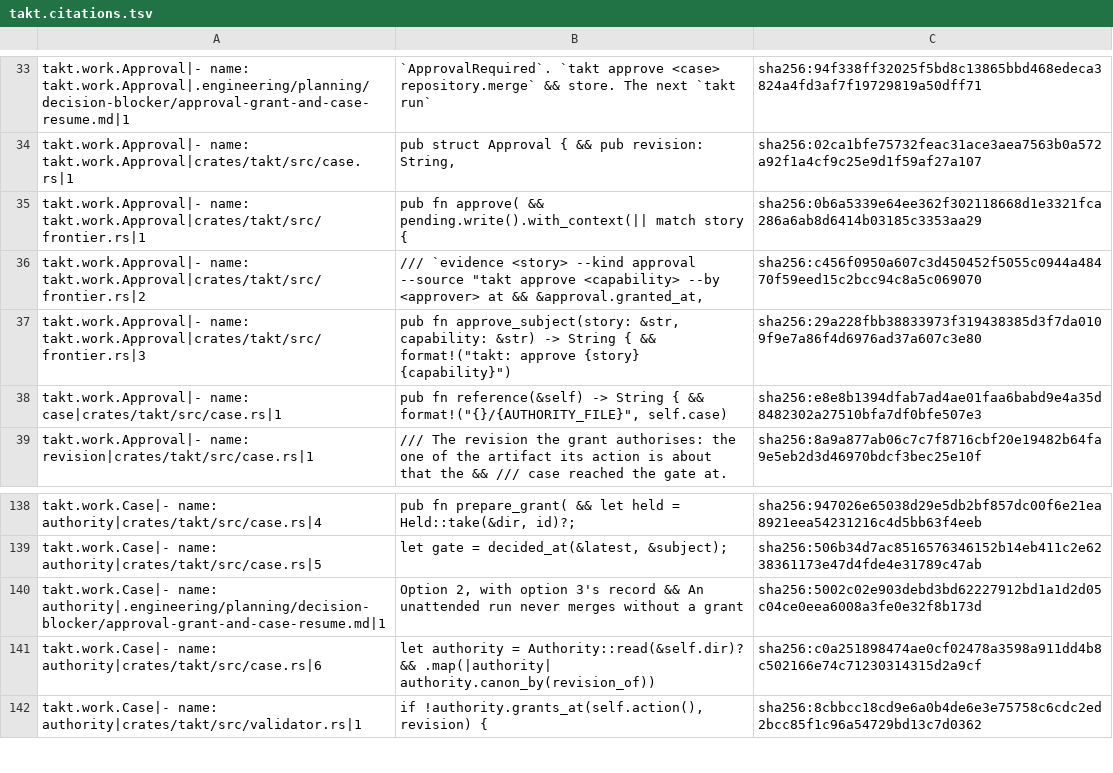
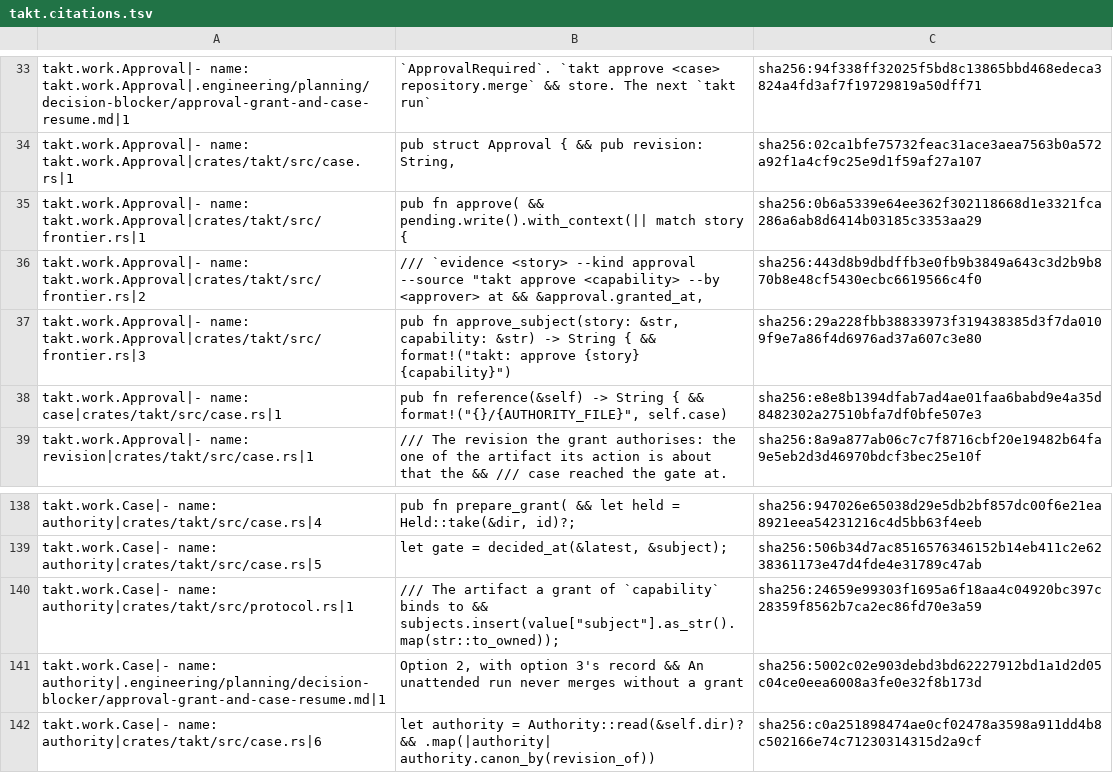
Before and after one commit to beyond10x/takt, a TSV file: ess/domains/takt.citations.tsv, drawn as a sheet; only a part is shown, gaps mark what is left out; the shorter side is filled out with more unchanged rows.

```diff
--- a/ess/domains/takt.citations.tsv
+++ b/ess/domains/takt.citations.tsv
@@ -35,3 +35,3 @@ takt.work.Approval|- name: takt.work.Approval|crates/takt/src/case.rs|1	pub stru
 takt.work.Approval|- name: takt.work.Approval|crates/takt/src/frontier.rs|1	pub fn approve( && pending.write().with_context(|| match story {	sha256:0b6a5339e64ee362f302118668d1e3321fca286a6ab8d6414b03185c3353aa29
-takt.work.Approval|- name: takt.work.Approval|crates/takt/src/frontier.rs|2	/// `evidence <story> --kind approval --source "takt approve <capability> --by <approver> at && &approval.granted_at,	sha256:c456f0950a607c3d450452f5055c0944a48470f59eed15c2bcc94c8a5c069070
+takt.work.Approval|- name: takt.work.Approval|crates/takt/src/frontier.rs|2	/// `evidence <story> --kind approval --source "takt approve <capability> --by <approver> at && &approval.granted_at,	sha256:443d8b9dbdffb3e0fb9b3849a643c3d2b9b870b8e48cf5430ecbc6619566c4f0
 takt.work.Approval|- name: takt.work.Approval|crates/takt/src/frontier.rs|3	pub fn approve_subject(story: &str, capability: &str) -> String { && format!("takt: approve {story} {capability}")	sha256:29a228fbb38833973f319438385d3f7da0109f9e7a86f4d6976ad37a607c3e80
@@ -140,2 +140,3 @@ takt.work.Case|- name: authority|crates/takt/src/case.rs|4	pub fn prepare_grant(
 takt.work.Case|- name: authority|crates/takt/src/case.rs|5	let gate = decided_at(&latest, &subject);	sha256:506b34d7ac8516576346152b14eb411c2e6238361173e47d4fde4e31789c47ab
+takt.work.Case|- name: authority|crates/takt/src/protocol.rs|1	/// The artifact a grant of `capability` binds to && subjects.insert(value["subject"].as_str().map(str::to_owned));	sha256:24659e99303f1695a6f18aa4c04920bc397c28359f8562b7ca2ec86fd70e3a59
 takt.work.Case|- name: authority|.engineering/planning/decision-blocker/approval-grant-and-case-resume.md|1	Option 2, with option 3's record && An unattended run never merges without a grant	sha256:5002c02e903debd3bd62227912bd1a1d2d05c04ce0eea6008a3fe0e32f8b173d
```
Also changed, not shown: 6 other files.
